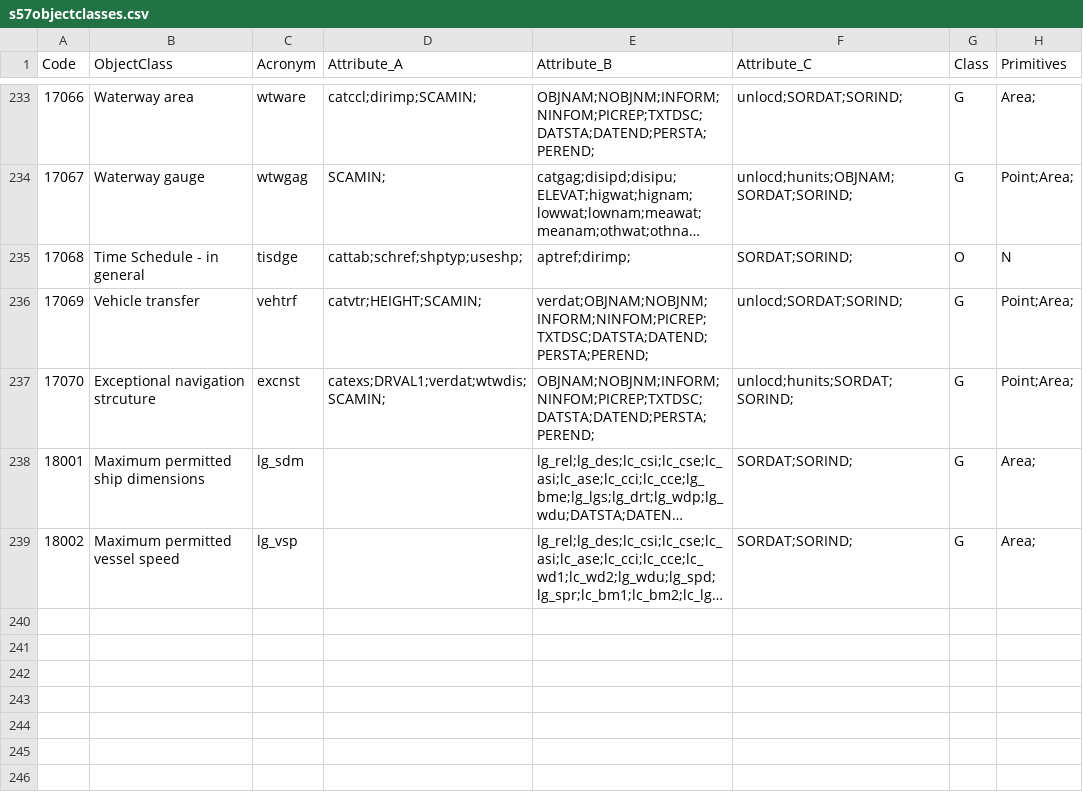
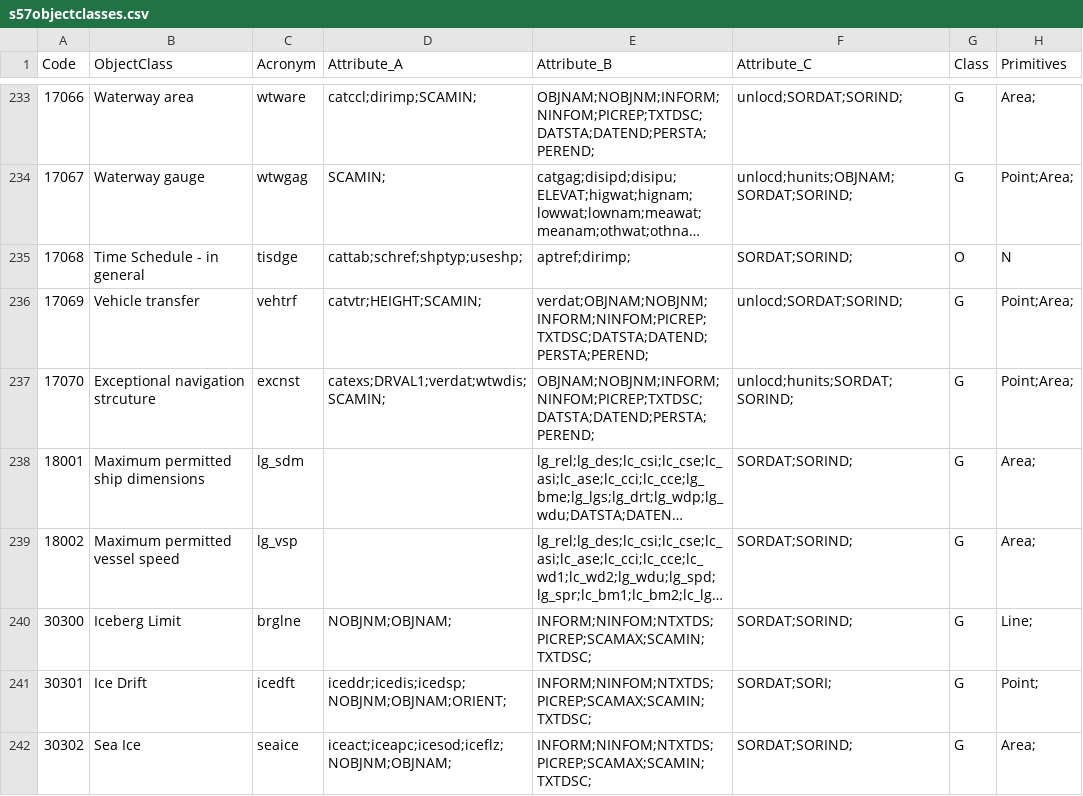
Before and after one commit to nohal/RleData, a CSV file: s57objectclasses.csv, drawn as a sheet; only a part is shown, gaps mark what is left out; long unchanged cells end in …; the diff names each change by its address in the sheet, - before the commit and + after, or states it on an @@ line.

```diff
--- a/s57objectclasses.csv
+++ b/s57objectclasses.csv
+row 240: 30300 | Iceberg Limit | brglne | NOBJNM;OBJNAM; | INFORM;NINFOM;NTXTDS;PICREP;SCAMAX;SCAMIN;TXTDSC; | SORDAT;SORIND; | G | Line;
+row 241: 30301 | Ice Drift | icedft | iceddr;icedis;icedsp;NOBJNM;OBJNAM;ORIENT; | INFORM;NINFOM;NTXTDS;PICREP;SCAMAX;SCAMIN;TXTDSC; | SORDAT;SORI; | G | Point;
+row 242: 30302 | Sea Ice | seaice | iceact;iceapc;icesod;iceflz;NOBJNM;OBJNAM; | INFORM;NINFOM;NTXTDS;PICREP;SCAMAX;SCAMIN;TXTDSC; | SORDAT;SORIND; | G | Area;
```
Also changed, not shown: attdecode.csv, s57attributes.csv, 1 other file.
